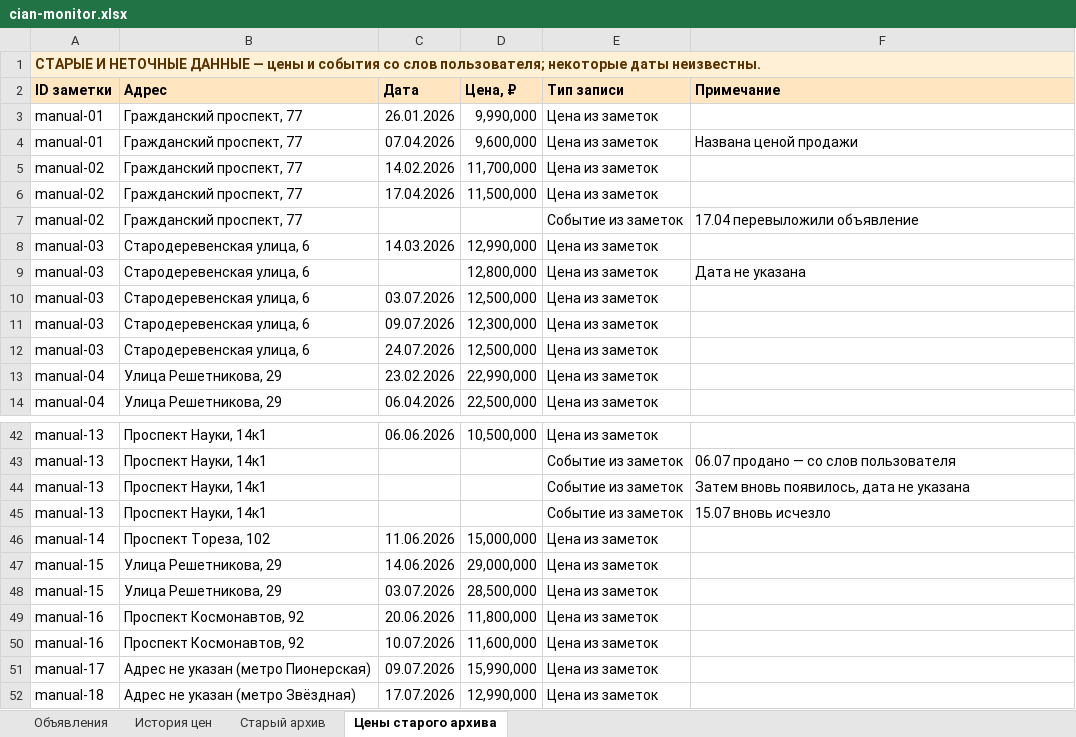
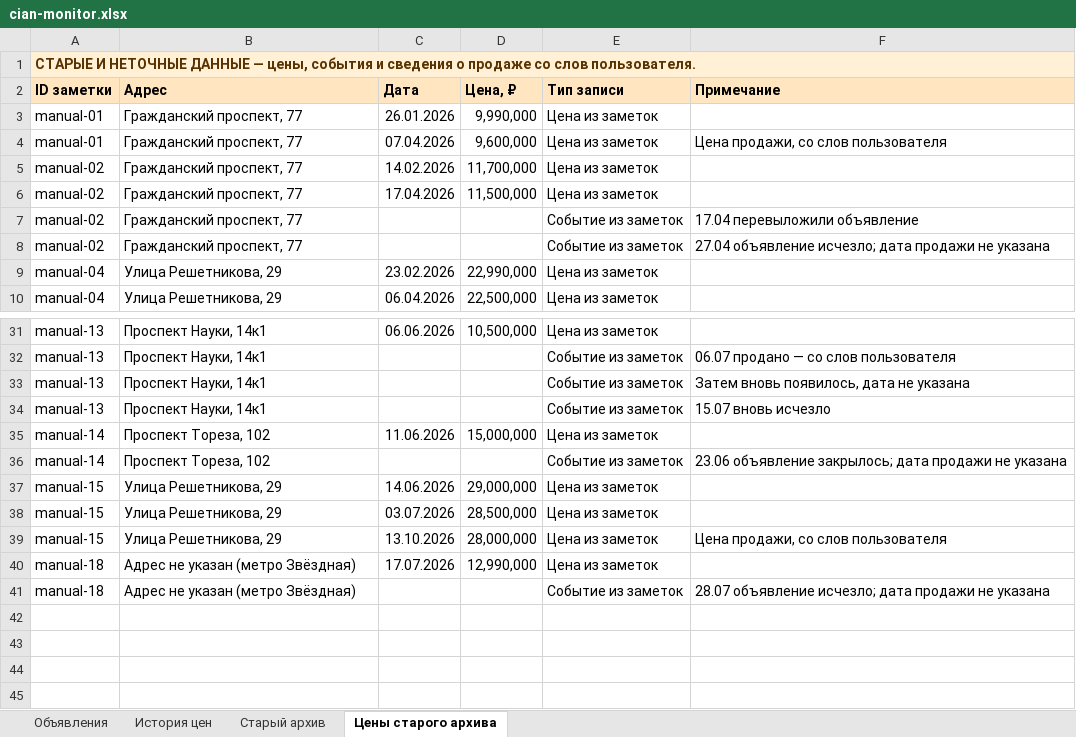
Before and after one commit to kladovaya-altaya/kladovaya-altaya.github.io, an Excel workbook: cian-monitor/cian-monitor.xlsx, sheet Цены старого архива, drawn as a sheet; only a part is shown, gaps mark what is left out; values as stored, in another font and other column widths than the file's, no borders; removed rows and columns are numbered as before the commit, all else as after; the diff covers the shown part only; the diff names each change by its address in the sheet, - before the commit and + after, or states it on an @@ line.

Commit message:
Уточнить архив проданных квартир

```diff
--- a/cian-monitor/cian-monitor.xlsx (sheet Цены старого архива)
+++ b/cian-monitor/cian-monitor.xlsx (sheet Цены старого архива)
-A1 (ID заметки): …ДАННЫЕ — цены и события со слов пользователя; некоторые даты неизвестны.
+A1 (ID заметки): …ДАННЫЕ — цены, события и сведения о продаже со слов пользователя.
-F4 (Примечание): Названа ценой продажи
+F4 (Примечание): Цена продажи, со слов пользователя
-row 8: manual-03 | Стародеревенская улица, 6 | 14.03.2026 | 12,990,000 | Цена из заметок
-row 9: manual-03 | Стародеревенская улица, 6 |  | 12,800,000 | Цена из заметок | Дата не указана
-row 10: manual-03 | Стародеревенская улица, 6 | 03.07.2026 | 12,500,000 | Цена из заметок
-row 11: manual-03 | Стародеревенская улица, 6 | 09.07.2026 | 12,300,000 | Цена из заметок
-row 12: manual-03 | Стародеревенская улица, 6 | 24.07.2026 | 12,500,000 | Цена из заметок
+row 8: manual-02 | Гражданский проспект, 77 |  |  | Событие из заметок | 27.04 объявление исчезло; дата продажи не указана
+row 36: manual-14 | Проспект Тореза, 102 |  |  | Событие из заметок | 23.06 объявление закрылось; дата продажи не указана
-row 49: manual-16 | Проспект Космонавтов, 92 | 20.06.2026 | 11,800,000 | Цена из заметок
-row 50: manual-16 | Проспект Космонавтов, 92 | 10.07.2026 | 11,600,000 | Цена из заметок
-row 51: manual-17 | Адрес не указан (метро Пионерская) | 09.07.2026 | 15,990,000 | Цена из заметок
+row 39: manual-15 | Улица Решетникова, 29 | 13.10.2026 | 28,000,000 | Цена из заметок | Цена продажи, со слов пользователя
+row 41: manual-18 | Адрес не указан (метро Звёздная) |  |  | Событие из заметок | 28.07 объявление исчезло; дата продажи не указана
```
Also changed, not shown: 4 added rows and 11 removed rows elsewhere in this sheet, sheet Старый архив, 4 other files.
